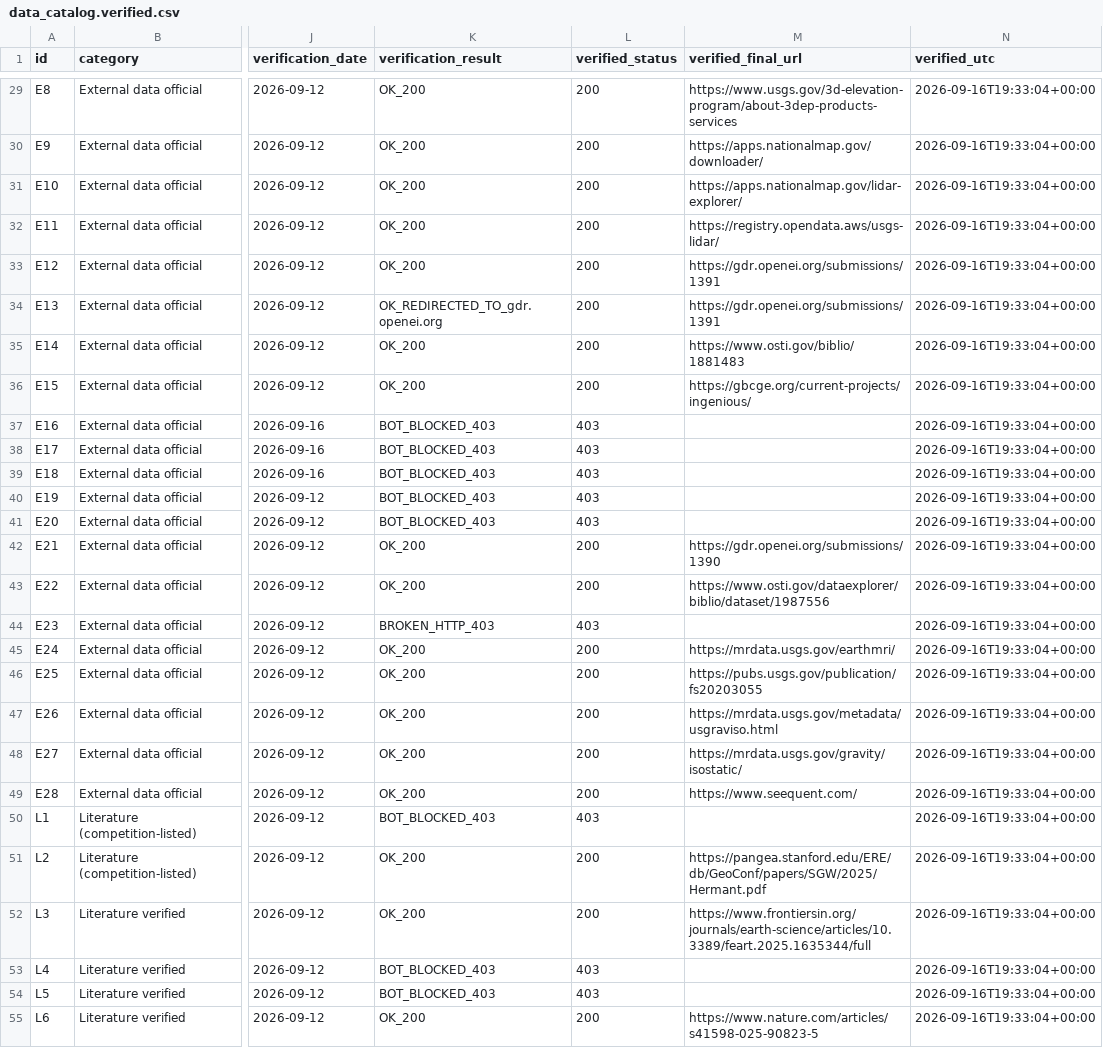
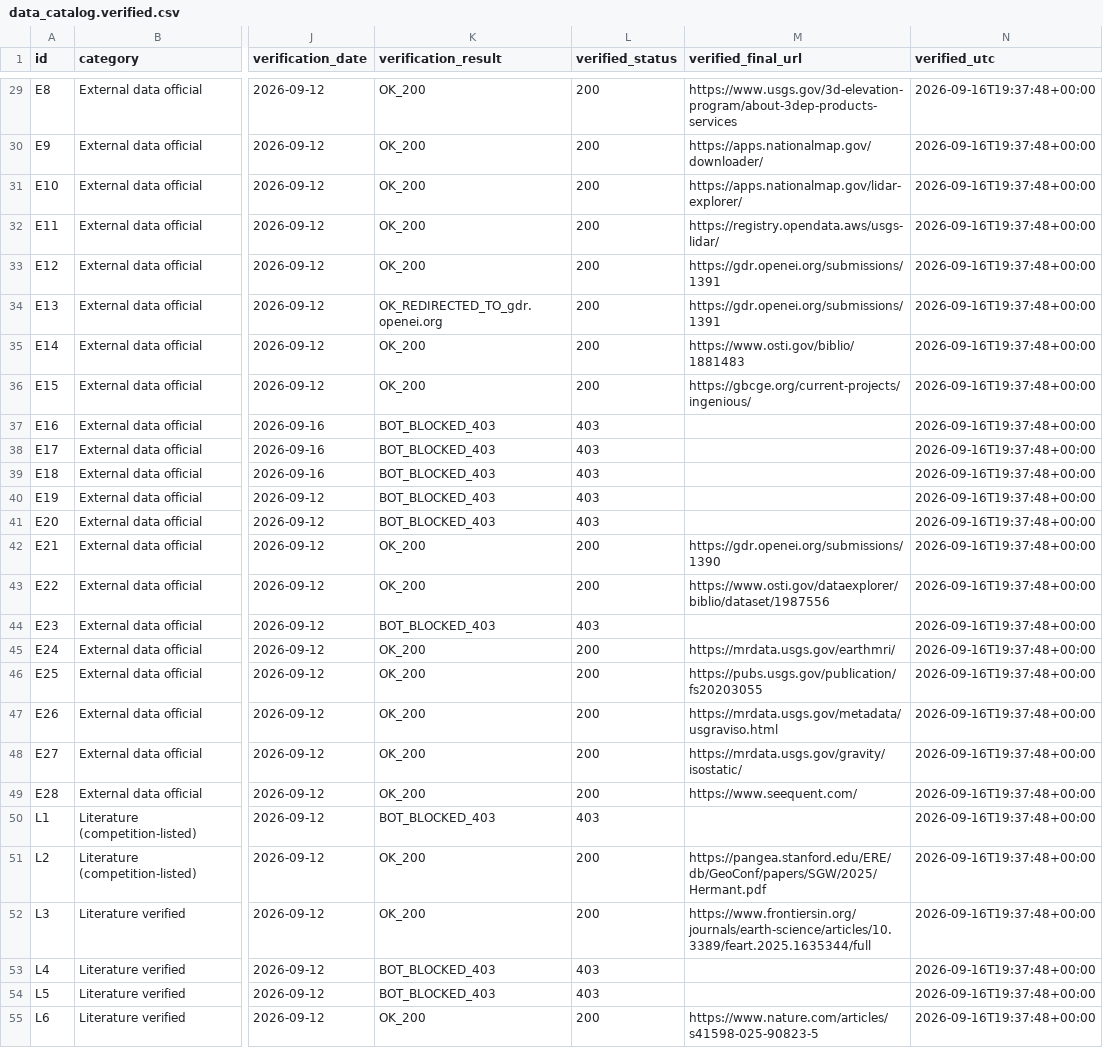
Before and after one commit to buffedlizard55-lab/GEMSDOE, a CSV file: docs/data_catalog.verified.csv, drawn as a sheet; only a part is shown, gaps mark what is left out; the diff covers the shown part only; the diff names each change by its address in the sheet, - before the commit and + after, or states it on an @@ line.

```diff
--- a/docs/data_catalog.verified.csv
+++ b/docs/data_catalog.verified.csv
-N29:N55 (verified_utc): 2026-09-16T19:33:04+00:00
+N29:N55 (verified_utc): 2026-09-16T19:37:48+00:00
-K44 (verification_result): BROKEN_HTTP_403
+K44 (verification_result): BOT_BLOCKED_403
```
Also changed, not shown: 56 edited cells elsewhere in this file, 4 other files.
